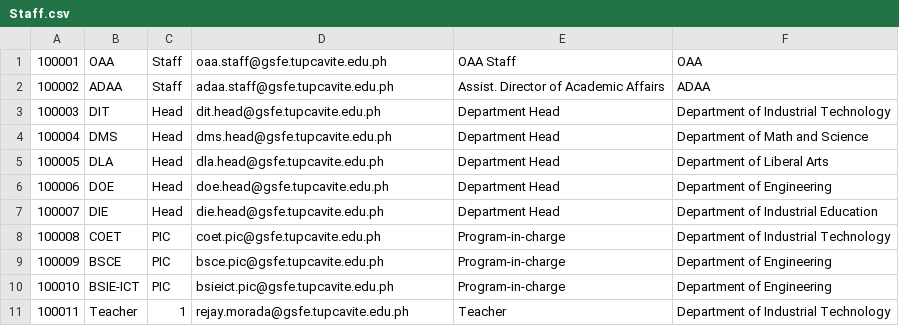
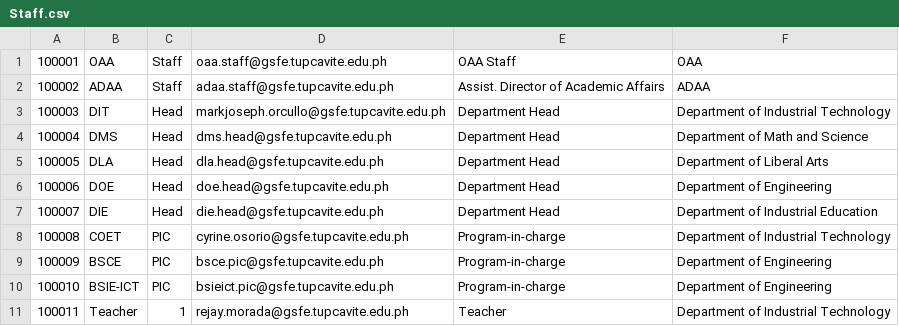
Before and after one commit to CyrineOsorio/tup-assist, a CSV file: CSV Format/Staff.csv, drawn as a sheet.

Commit message:
Add Files

```diff
--- a/CSV Format/Staff.csv
+++ b/CSV Format/Staff.csv
@@ -2,3 +2,3 @@
 100002,ADAA,Staff,adaa.staff@gsfe.tupcavite.edu.ph,Assist. Director of Academic Affairs,ADAA
-100003,DIT,Head,dit.head@gsfe.tupcavite.edu.ph,Department Head,Department of Industrial Technology
+100003,DIT,Head,markjoseph.orcullo@gsfe.tupcavite.edu.ph,Department Head,Department of Industrial Technology
 100004,DMS,Head,dms.head@gsfe.tupcavite.edu.ph,Department Head,Department of Math and Science
@@ -7,3 +7,3 @@
 100007,DIE,Head,die.head@gsfe.tupcavite.edu.ph,Department Head,Department of Industrial Education
-100008,COET,PIC,coet.pic@gsfe.tupcavite.edu.ph,Program-in-charge,Department of Industrial Technology
+100008,COET,PIC,cyrine.osorio@gsfe.tupcavite.edu.ph,Program-in-charge,Department of Industrial Technology
 100009,BSCE,PIC,bsce.pic@gsfe.tupcavite.edu.ph,Program-in-charge,Department of Engineering
```
